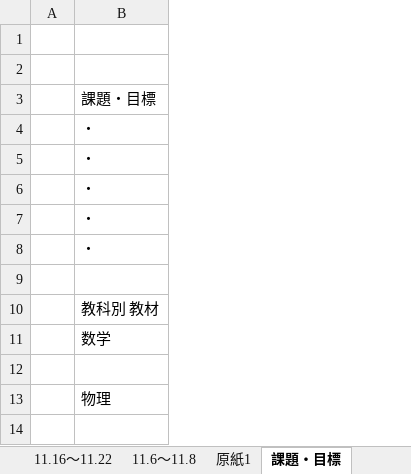
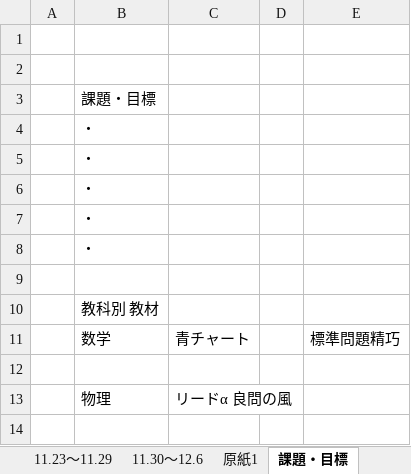
Before and after one commit to TikuwaPie/StudySchedule, an Excel workbook: 高校二年生2学期期末テスト.xlsx, sheet 課題・目標, drawn as a sheet; only a part is shown; values as stored, in another font and other column widths than the file's, no borders; the diff names each change by its address in the sheet, - before the commit and + after, or states it on an @@ line.

```diff
--- a/高校二年生2学期期末テスト.xlsx (sheet 課題・目標)
+++ b/高校二年生2学期期末テスト.xlsx (sheet 課題・目標)
+column C, rows 11-13: 青チャート |  | リードα 良問の風
+column D, empty
+column E, row 11: 標準問題精巧
```
Also changed, not shown: sheet 11.16～11.22, sheet 11.9～11.15, other sheet tabs.
